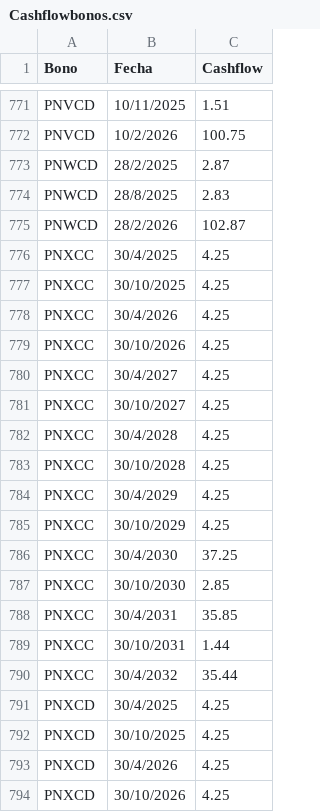
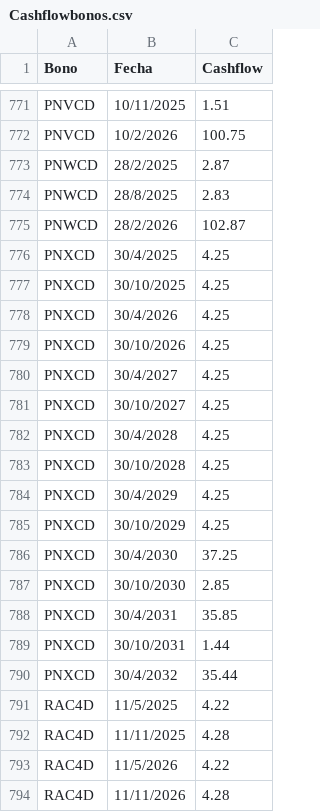
Before and after one commit to mau1878/BonosTIRprecio, a CSV file: Cashflowbonos.csv, drawn as a sheet; only a part is shown, gaps mark what is left out; the shorter side is filled out with more unchanged rows.

Commit message:
Update Cashflowbonos.csv

```diff
--- a/Cashflowbonos.csv
+++ b/Cashflowbonos.csv
@@ -775,17 +775,2 @@ PNWCD,28/8/2025,2.83
 PNWCD,28/2/2026,102.87
-PNXCC,30/4/2025,4.25
-PNXCC,30/10/2025,4.25
-PNXCC,30/4/2026,4.25
-PNXCC,30/10/2026,4.25
-PNXCC,30/4/2027,4.25
-PNXCC,30/10/2027,4.25
-PNXCC,30/4/2028,4.25
-PNXCC,30/10/2028,4.25
-PNXCC,30/4/2029,4.25
-PNXCC,30/10/2029,4.25
-PNXCC,30/4/2030,37.25
-PNXCC,30/10/2030,2.85
-PNXCC,30/4/2031,35.85
-PNXCC,30/10/2031,1.44
-PNXCC,30/4/2032,35.44
 PNXCD,30/4/2025,4.25
```
